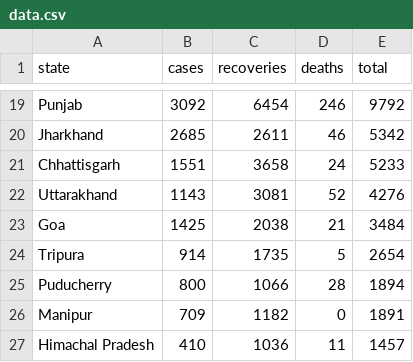
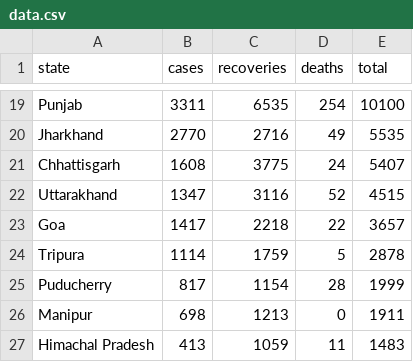
Before and after one commit to ycodex/Twitter_bot, a CSV file: data.csv, drawn as a sheet; only a part is shown, gaps mark what is left out; the diff covers the shown part only; the diff names each change by its address in the sheet, - before the commit and + after, or states it on an @@ line.

```diff
--- a/data.csv
+++ b/data.csv
-B19 (cases): 3092
+B19 (cases): 3311
-C19 (recoveries): 6454
+C19 (recoveries): 6535
-D19 (deaths): 246
+D19 (deaths): 254
-E19 (total): 9792
+E19 (total): 10100
-B20 (cases): 2685
+B20 (cases): 2770
-C20 (recoveries): 2611
+C20 (recoveries): 2716
-D20 (deaths): 46
+D20 (deaths): 49
-E20 (total): 5342
+E20 (total): 5535
-B21 (cases): 1551
+B21 (cases): 1608
-C21 (recoveries): 3658
+C21 (recoveries): 3775
-E21 (total): 5233
+E21 (total): 5407
-B22 (cases): 1143
+B22 (cases): 1347
-C22 (recoveries): 3081
+C22 (recoveries): 3116
-E22 (total): 4276
+E22 (total): 4515
-B23 (cases): 1425
+B23 (cases): 1417
-C23 (recoveries): 2038
+C23 (recoveries): 2218
-D23 (deaths): 21
+D23 (deaths): 22
-E23 (total): 3484
+E23 (total): 3657
-B24 (cases): 914
+B24 (cases): 1114
-C24 (recoveries): 1735
+C24 (recoveries): 1759
-E24 (total): 2654
+E24 (total): 2878
-B25 (cases): 800
+B25 (cases): 817
-C25 (recoveries): 1066
+C25 (recoveries): 1154
-E25 (total): 1894
+E25 (total): 1999
-B26 (cases): 709
+B26 (cases): 698
-C26 (recoveries): 1182
+C26 (recoveries): 1213
-E26 (total): 1891
+E26 (total): 1911
-B27 (cases): 410
+B27 (cases): 413
-C27 (recoveries): 1036
+C27 (recoveries): 1059
-E27 (total): 1457
+E27 (total): 1483
```
Also changed, not shown: 4 added rows, 4 removed rows and 74 edited cells elsewhere in this file, 6 other files.
